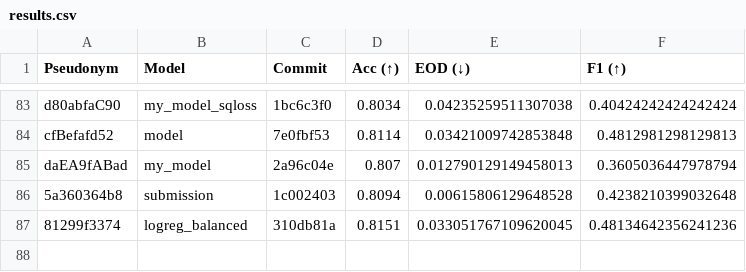
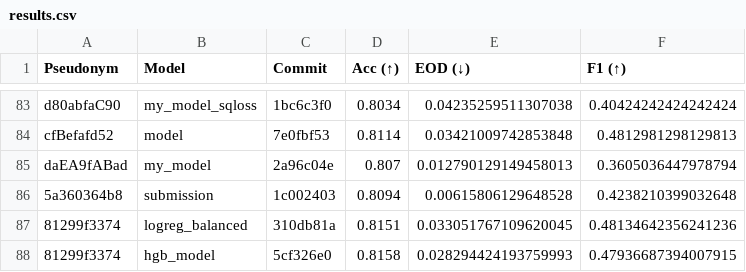
Before and after one commit to cs349s26/leaderboard-hw3, a CSV file: results.csv, drawn as a sheet; only a part is shown, gaps mark what is left out; the diff names each change by its address in the sheet, - before the commit and + after, or states it on an @@ line.

```diff
--- a/results.csv
+++ b/results.csv
+row 88: 81299f3374 | hgb_model | 5cf326e0 | 0.8158 | 0.028294424193759993 | 0.47936687394007915
```
Also changed, not shown: 1 other file.
